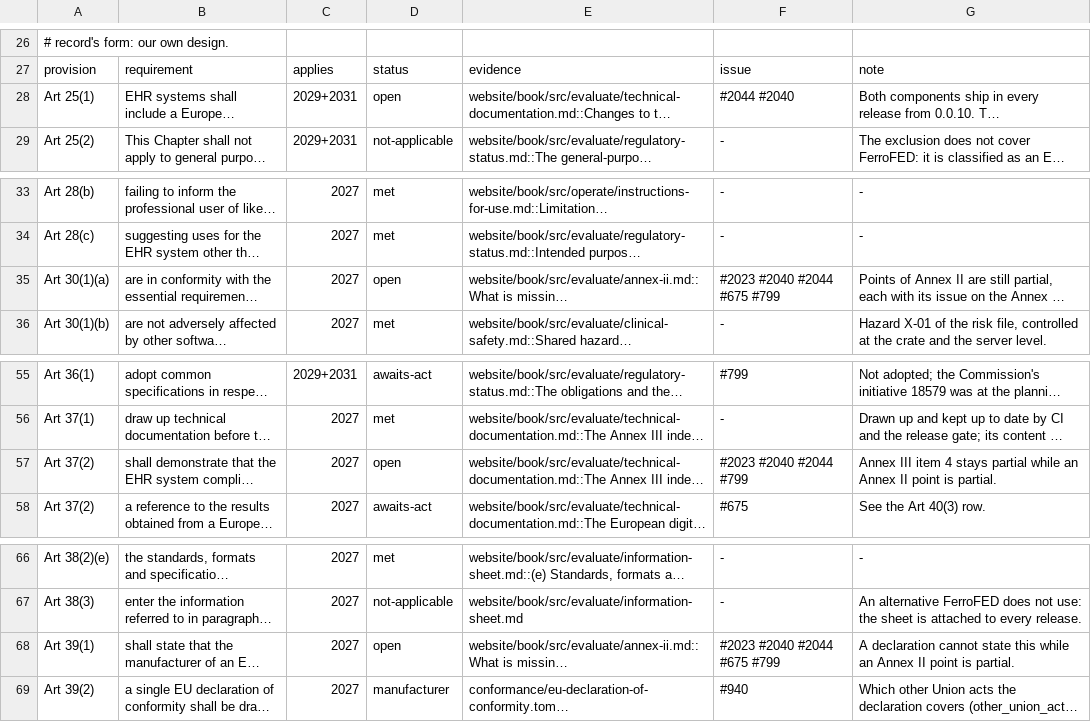
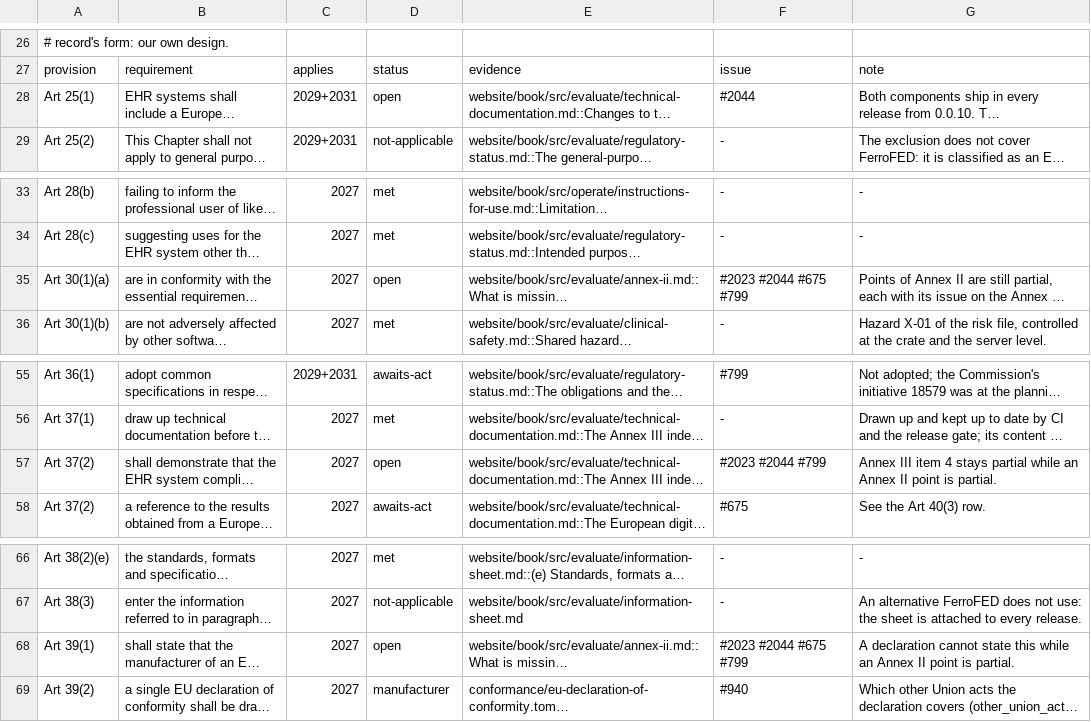
Before and after one commit to FerroHEALTH/FerroFED, a TSV file: conformance/chapter-iii.tsv, drawn as a sheet; only a part is shown, gaps mark what is left out; long unchanged cells end in …; the diff names each change by its address in the sheet, - before the commit and + after, or states it on an @@ line.

```diff
--- a/conformance/chapter-iii.tsv
+++ b/conformance/chapter-iii.tsv
-F28: #2044 #2040
+F28: #2044
-F35: #2023 #2040 #2044 #675 #799
+F35: #2023 #2044 #675 #799
-F57: #2023 #2040 #2044 #799
+F57: #2023 #2044 #799
-F68: #2023 #2040 #2044 #675 #799
+F68: #2023 #2044 #675 #799
```
Also changed, not shown: conformance/annex-ii.tsv, conformance/myhealth-eu.tsv, 12 other files.
